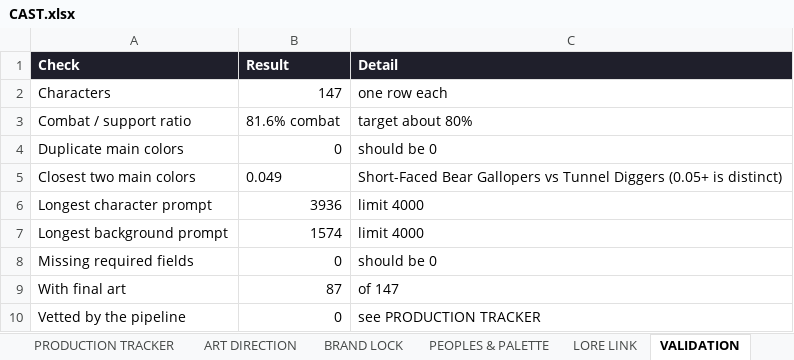
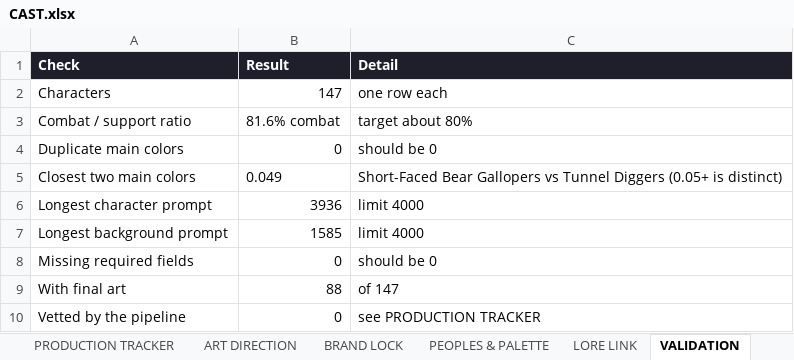
Before and after one commit to JHGruver/NewerDarkAges, an Excel workbook: CAST.xlsx, sheet VALIDATION, drawn as a sheet; values as stored, in another font and other column widths than the file's, no borders; the diff names each change by its address in the sheet, - before the commit and + after, or states it on an @@ line.

```diff
--- a/CAST.xlsx (sheet VALIDATION)
+++ b/CAST.xlsx (sheet VALIDATION)
-B7 (Result): 1574
+B7 (Result): 1585
-B9 (Result): 87
+B9 (Result): 88
```
Also changed, not shown: sheet Character Art Roster, sheet PRODUCTION TRACKER, sheet START HERE, 9 other files.
